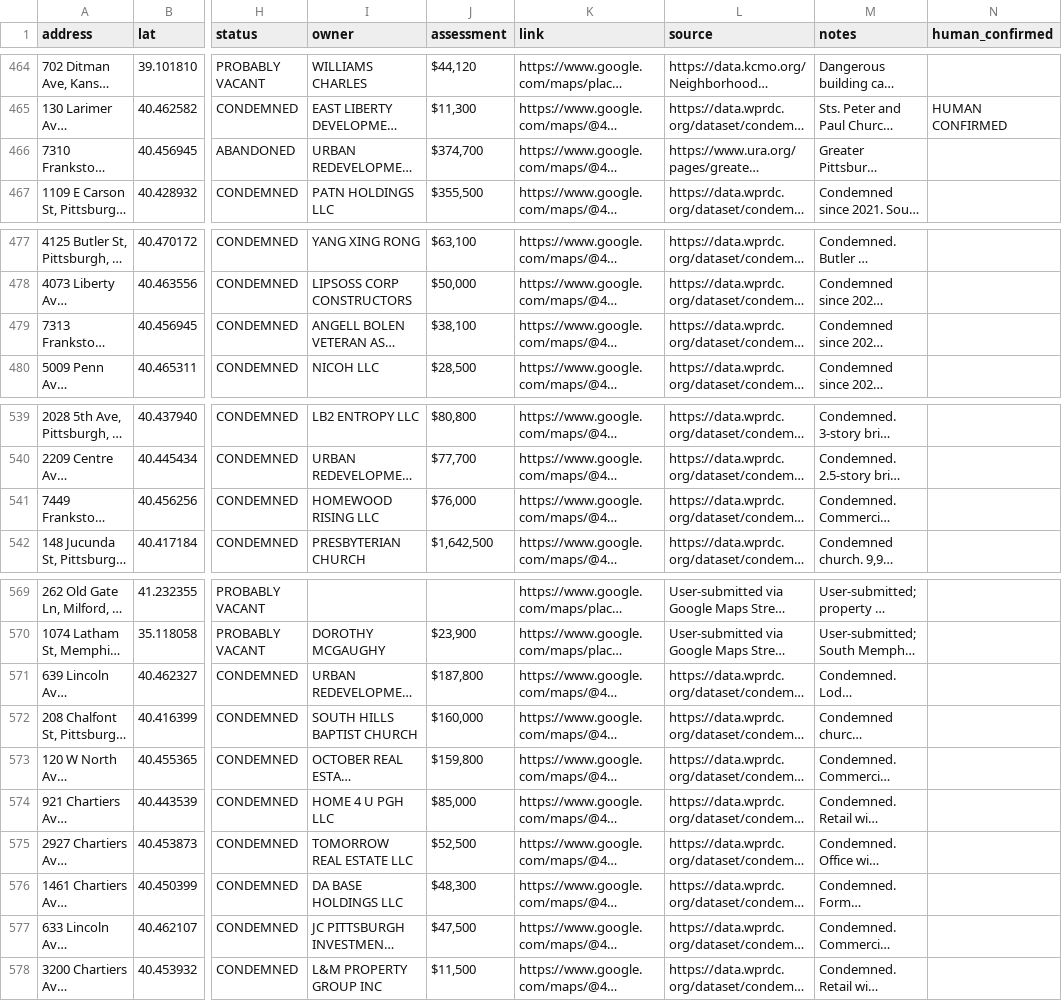
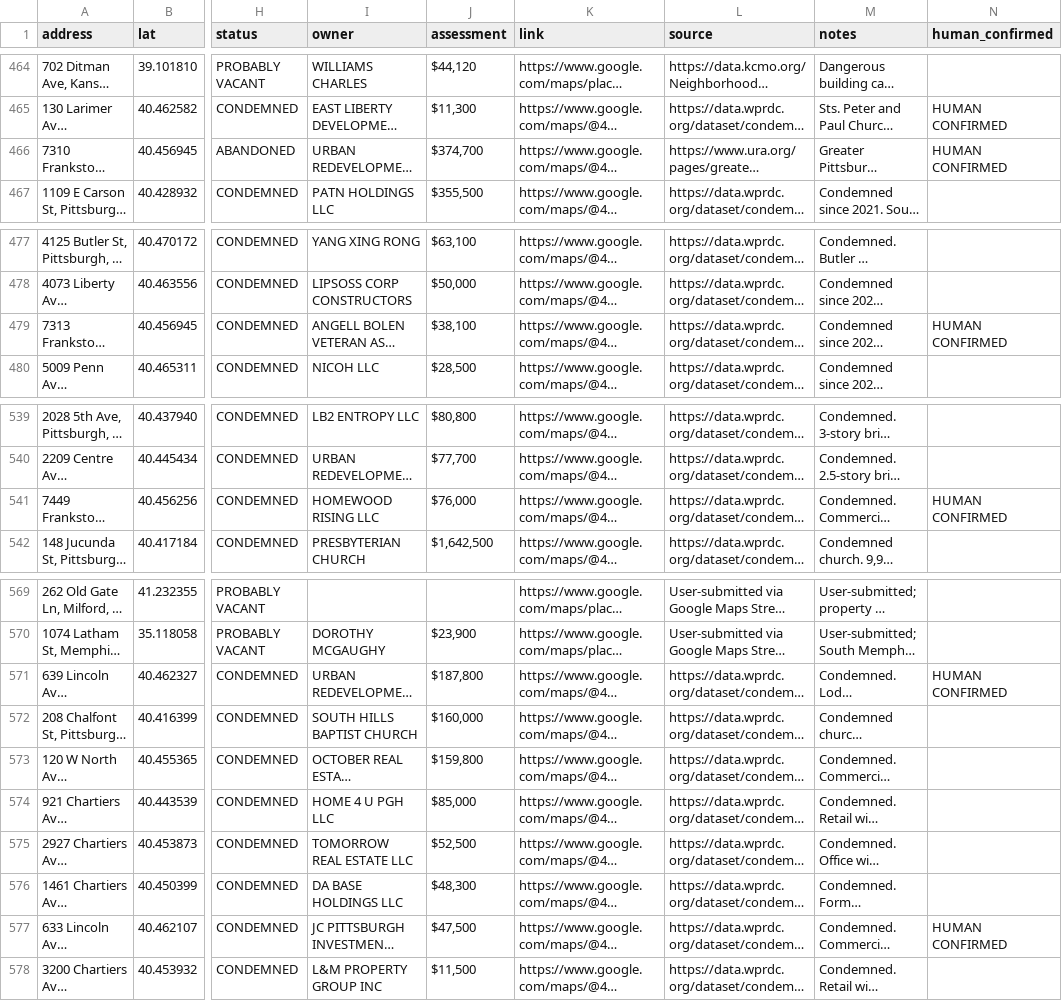
Before and after one commit to coldapache/AbandonedAmerica, a CSV file: Abandoned America - Abandoned or Unused Properties.csv, drawn as a sheet; only a part is shown, gaps mark what is left out; long unchanged cells end in …; the diff covers the shown part only; the diff names each change by its address in the sheet, - before the commit and + after, or states it on an @@ line.

```diff
--- a/Abandoned America - Abandoned or Unused Properties.csv
+++ b/Abandoned America - Abandoned or Unused Properties.csv
-N466 (human_confirmed): (empty)
+N466 (human_confirmed): HUMAN CONFIRMED
-N479 (human_confirmed): (empty)
+N479 (human_confirmed): HUMAN CONFIRMED
-N541 (human_confirmed): (empty)
+N541 (human_confirmed): HUMAN CONFIRMED
-N571 (human_confirmed): (empty)
+N571 (human_confirmed): HUMAN CONFIRMED
-N577 (human_confirmed): (empty)
+N577 (human_confirmed): HUMAN CONFIRMED
```
Also changed, not shown: 4 added rows and 19 edited cells elsewhere in this file.
